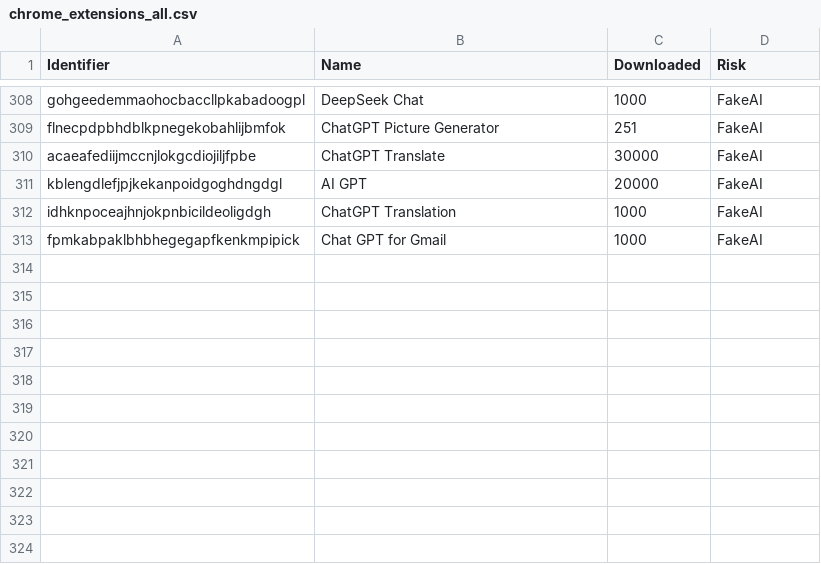
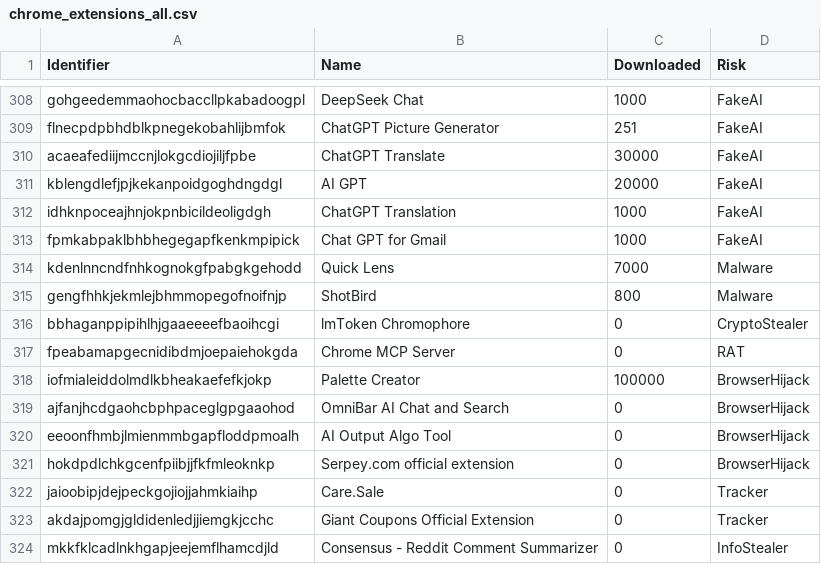
Before and after one commit to pporkka/MaliciousChromeExt, a CSV file: chrome_extensions_all.csv, drawn as a sheet; only a part is shown, gaps mark what is left out; the diff names each change by its address in the sheet, - before the commit and + after, or states it on an @@ line.

Commit message:
Updated all csv with 202603a content

```diff
--- a/chrome_extensions_all.csv
+++ b/chrome_extensions_all.csv
+row 314: kdenlnncndfnhkognokgfpabgkgehodd | Quick Lens | 7000 | Malware
+row 315: gengfhhkjekmlejbhmmopegofnoifnjp | ShotBird | 800 | Malware
+row 316: bbhaganppipihlhjgaaeeeefbaoihcgi | lmΤoken Chromophore | 0 | CryptoStealer
+row 317: fpeabamapgecnidibdmjoepaiehokgda | Chrome MCP Server | 0 | RAT
+row 318: iofmialeiddolmdlkbheakaefefkjokp | Palette Creator | 100000 | BrowserHijack
+row 319: ajfanjhcdgaohcbphpaceglgpgaaohod | OmniBar AI Chat and Search | 0 | BrowserHijack
+row 320: eeoonfhmbjlmienmmbgapfloddpmoalh | AI Output Algo Tool | 0 | BrowserHijack
+row 321: hokdpdlchkgcenfpiibjjfkfmleoknkp | Serpey.com official extension | 0 | BrowserHijack
+row 322: jaioobipjdejpeckgojiojjahmkiaihp | Care.Sale | 0 | Tracker
+row 323: akdajpomgjgldidenledjjiemgkjcchc | Giant Coupons Official Extension | 0 | Tracker
+row 324: mkkfklcadlnkhgapjeejemflhamcdjld | Consensus - Reddit Comment Summarizer | 0 | InfoStealer
```
